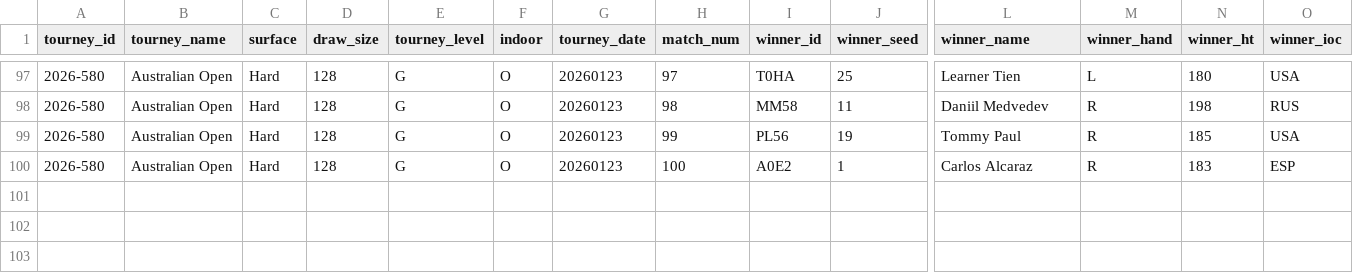
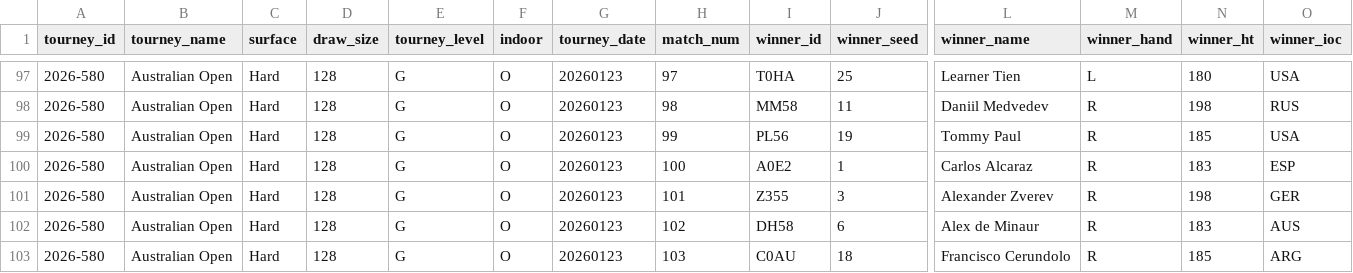
Before and after one commit to Tennismylife/TML-Website, a CSV file: data/ongoing_tourneys.csv, drawn as a sheet; only a part is shown, gaps mark what is left out; rows hold the shown columns only; the diff names each change by its address in the sheet, - before the commit and + after, or states it on an @@ line.

Commit message:
Update ongoing_tourneys.csv

```diff
--- a/data/ongoing_tourneys.csv
+++ b/data/ongoing_tourneys.csv
+row 101: 2026-580 | Australian Open | Hard | 128 | G | O | 20260123 | 101 | Z355 | 3 | Alexander Zverev | R | 198 | GER
+row 102: 2026-580 | Australian Open | Hard | 128 | G | O | 20260123 | 102 | DH58 | 6 | Alex de Minaur | R | 183 | AUS
+row 103: 2026-580 | Australian Open | Hard | 128 | G | O | 20260123 | 103 | C0AU | 18 | Francisco Cerundolo | R | 185 | ARG
```
